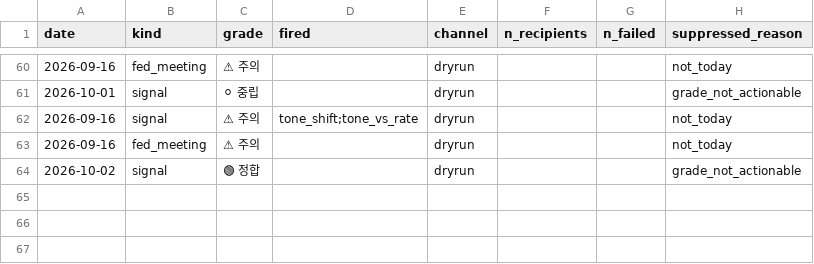
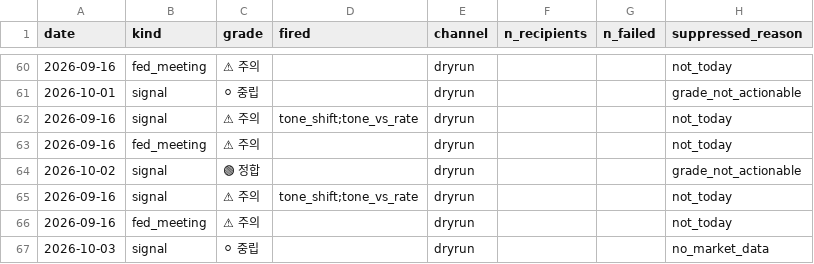
Before and after one commit to 2026-AICP/fomc-sentiment-agents, a CSV file: outputs/notification_log.csv, drawn as a sheet; only a part is shown, gaps mark what is left out; the diff names each change by its address in the sheet, - before the commit and + after, or states it on an @@ line.

```diff
--- a/outputs/notification_log.csv
+++ b/outputs/notification_log.csv
+row 65: 2026-09-16 | signal | ⚠ 주의 | tone_shift;tone_vs_rate | dryrun |  |  | not_today
+row 66: 2026-09-16 | fed_meeting | ⚠ 주의 |  | dryrun |  |  | not_today
+row 67: 2026-10-03 | signal | ⚪ 중립 |  | dryrun |  |  | no_market_data
```
Also changed, not shown: outputs/daily_headline.csv, outputs/daily_signals.csv, 10 other files.
